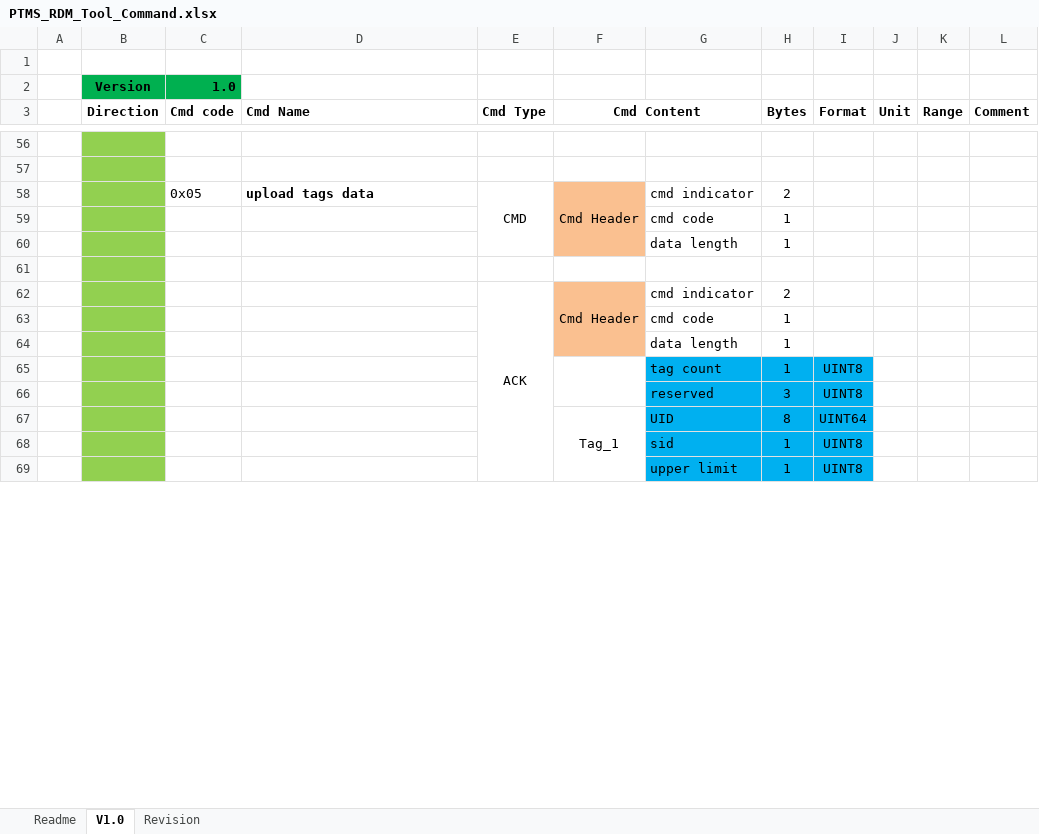
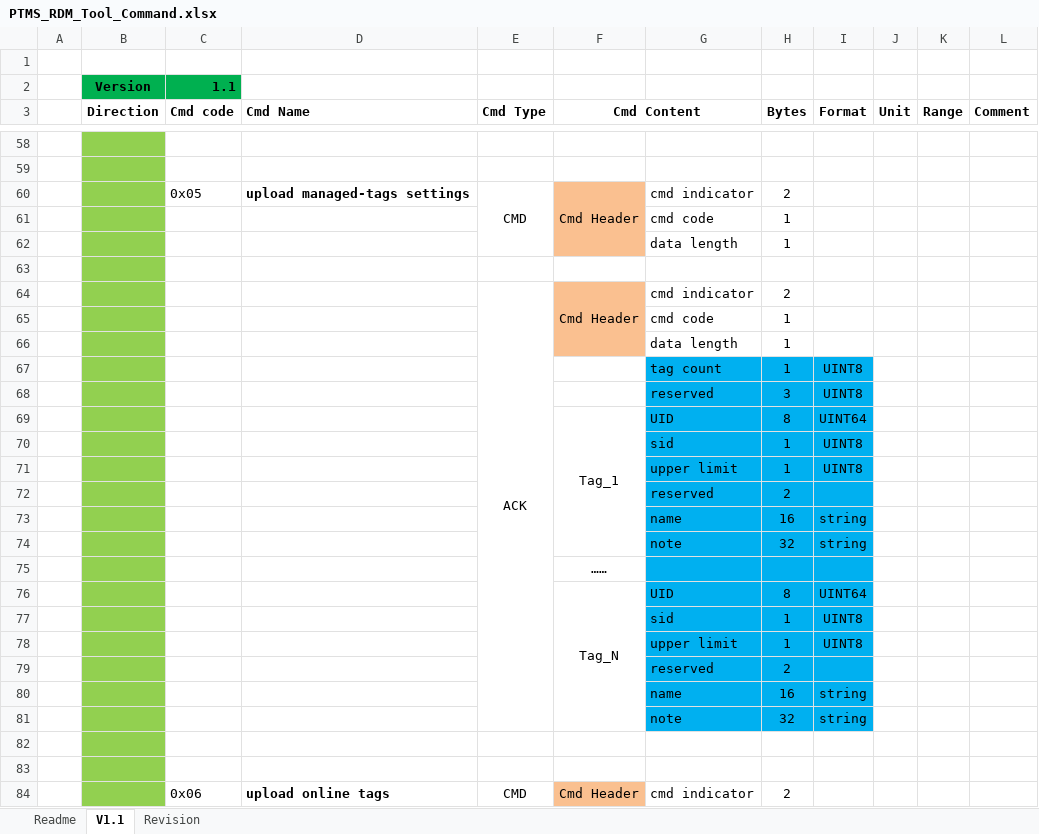
Before and after one commit to fzlgejiao/PTMS, an Excel workbook: doc/PTMS_RDM_Tool_Command.xlsx, sheet V1.1, drawn as a sheet; only a part is shown, gaps mark what is left out; values as stored, in another font and other column widths than the file's, no borders; removed rows and columns are numbered as before the commit, all else as after; the diff covers the shown part only; the diff names each change by its address in the sheet, - before the commit and + after, or states it on an @@ line.

Commit message:
1) rdm and tool interface  v1.1 2) add iRdm class files 3) add online tags tableview 4) get modbus settings

```diff
--- a/doc/PTMS_RDM_Tool_Command.xlsx (sheet V1.1)
+++ b/doc/PTMS_RDM_Tool_Command.xlsx (sheet V1.1)
-sheet tab: V1.0
+sheet tab: V1.1
-C2 (Cmd code): 1.0
+C2 (Cmd code): 1.1
-D60 (Cmd Name): upload tags data
+D60 (Cmd Name): upload managed-tags settings
-E62:E81 merged
+E64:E81 merged
-F65:F66 merged
-F67:F73 merged
+F69:F74 merged
+row 72:  |  |  |  |  |  | reserved | 2
+row 73:  |  |  |  |  |  | name | 16 | string
+row 74:  |  |  |  |  |  | note | 32 | string
+row 75:  |  |  |  |  | ……
+row 76:  |  |  |  |  | Tag_N | UID | 8 | UINT64
+row 77:  |  |  |  |  |  | sid | 1 | UINT8
+row 78:  |  |  |  |  |  | upper limit | 1 | UINT8
+row 79:  |  |  |  |  |  | reserved | 2
+row 80:  |  |  |  |  |  | name | 16 | string
+row 81:  |  |  |  |  |  | note | 32 | string
+row 82: (empty)
+row 83: (empty)
+row 84:  |  | 0x06 | upload online tags | CMD | Cmd Header | cmd indicator | 2
```
Also changed, not shown: 56 added rows, 5 edited cells and merged cells elsewhere in this sheet, sheet Revision, 22 other files.
